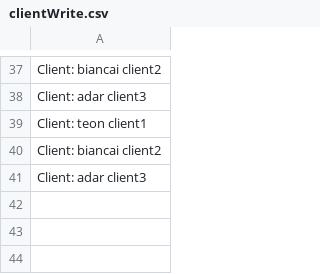
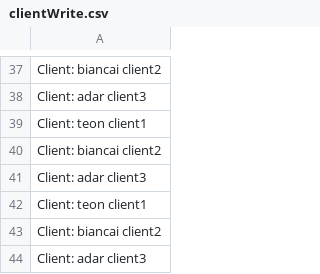
Before and after one commit to teodoranemtanu/Proiect-PAO, a CSV file: src/readwrite/resources/clientWrite.csv, drawn as a sheet; only a part is shown, gaps mark what is left out.

```diff
--- a/src/readwrite/resources/clientWrite.csv
+++ b/src/readwrite/resources/clientWrite.csv
@@ -41 +41,4 @@
 "Client: adar client3"
+"Client: teon client1"
+"Client: biancai client2"
+"Client: adar client3"
```
Also changed, not shown: src/readwrite/resources/Audit.csv, 24 other files.
